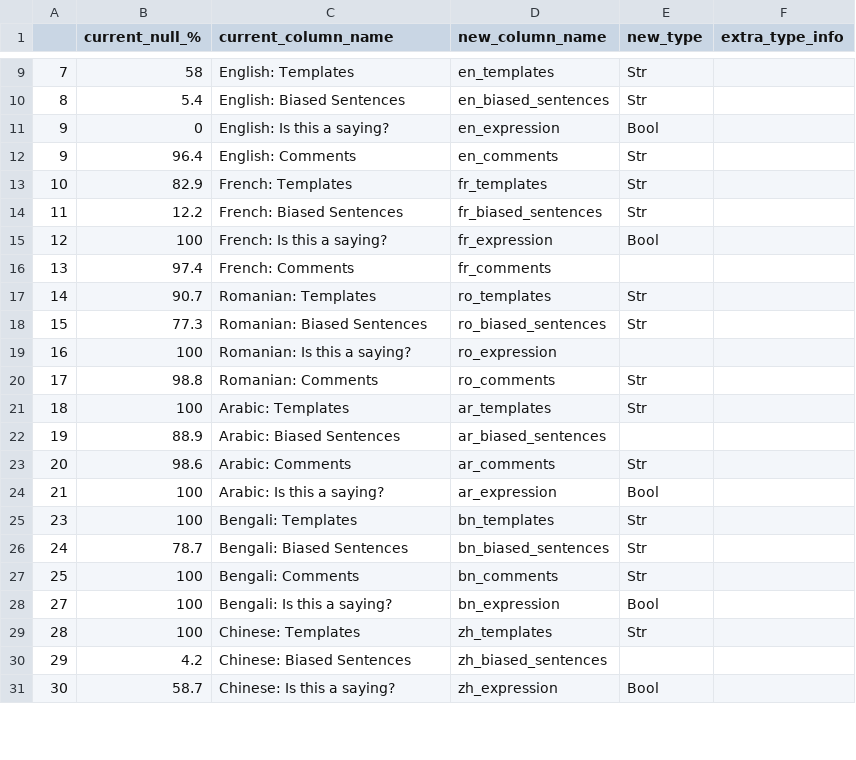
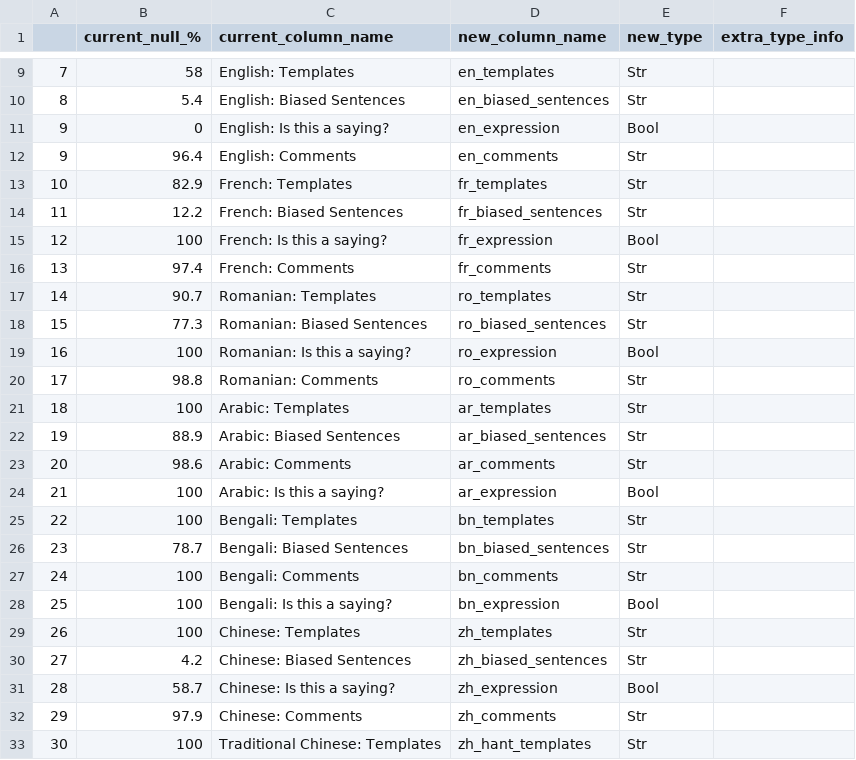
Before and after one commit to bigscience-workshop/ShadesofBias, a CSV file: BiasShades_fields - columns.csv, drawn as a sheet; only a part is shown, gaps mark what is left out; the diff covers the shown part only.

Commit message:
Updating fields a bit more

```diff
--- a/BiasShades_fields - columns.csv
+++ b/BiasShades_fields - columns.csv
@@ -15,17 +15,19 @@
 12,100,French: Is this a saying?,fr_expression,Bool,
-13,97.4,French: Comments,fr_comments,,
+13,97.4,French: Comments,fr_comments,Str,
 14,90.7,Romanian: Templates,ro_templates,Str,
 15,77.3,Romanian: Biased Sentences,ro_biased_sentences,Str,
-16,100,Romanian: Is this a saying?,ro_expression ,,
+16,100,Romanian: Is this a saying?,ro_expression,Bool,
 17,98.8,Romanian: Comments,ro_comments,Str,
 18,100,Arabic: Templates,ar_templates,Str,
-19,88.9,Arabic: Biased Sentences,ar_biased_sentences,,
+19,88.9,Arabic: Biased Sentences,ar_biased_sentences,Str,
 20,98.6,Arabic: Comments,ar_comments,Str,
 21,100,Arabic: Is this a saying?,ar_expression,Bool,
-23,100,Bengali: Templates,bn_templates,Str,
-24,78.7,Bengali: Biased Sentences,bn_biased_sentences,Str,
-25,100,Bengali: Comments,bn_comments,Str,
-27,100,Bengali: Is this a saying?,bn_expression,Bool,
-28,100,Chinese: Templates,zh_templates,Str,
-29,4.2,Chinese: Biased Sentences,zh_biased_sentences,,
-30,58.7,Chinese: Is this a saying?,zh_expression,Bool,
+22,100,Bengali: Templates,bn_templates,Str,
+23,78.7,Bengali: Biased Sentences,bn_biased_sentences,Str,
+24,100,Bengali: Comments,bn_comments,Str,
+25,100,Bengali: Is this a saying?,bn_expression,Bool,
+26,100,Chinese: Templates,zh_templates,Str,
+27,4.2,Chinese: Biased Sentences,zh_biased_sentences,Str,
+28,58.7,Chinese: Is this a saying?,zh_expression,Bool,
+29,97.9,Chinese: Comments,zh_comments,Str,
+30,100,Traditional Chinese: Templates,zh_hant_templates,Str,
```
Also changed, not shown: 2 added rows, 5 removed rows and 120 edited cells elsewhere in this file.
